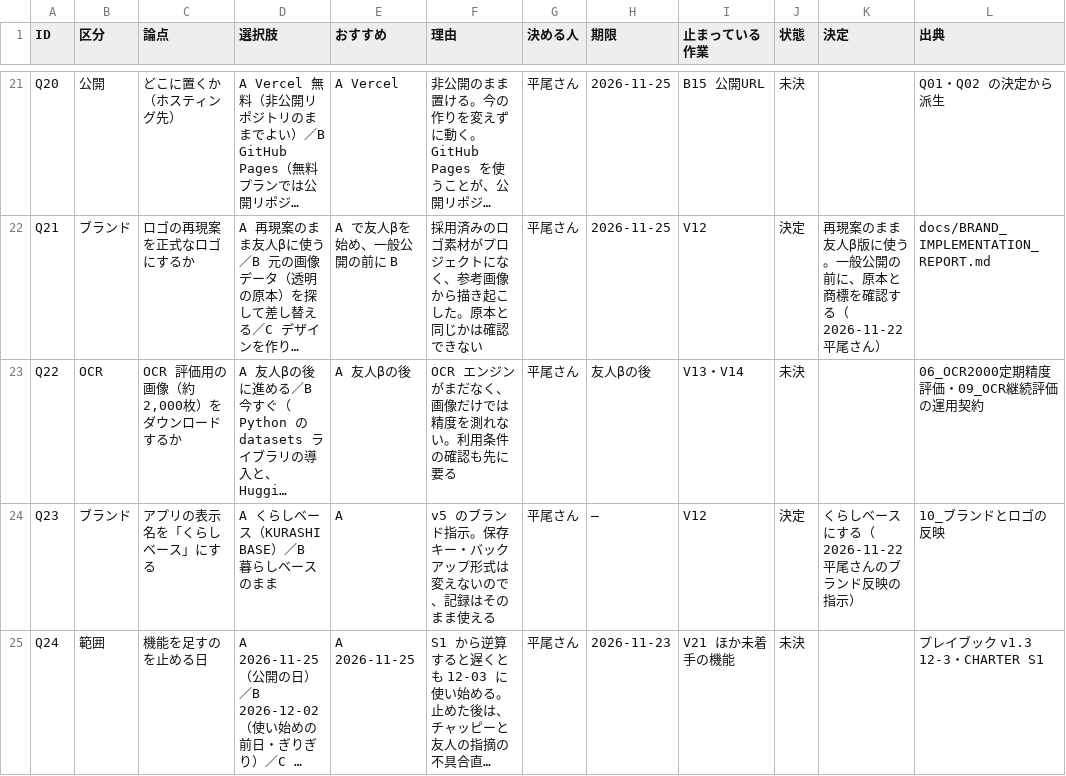
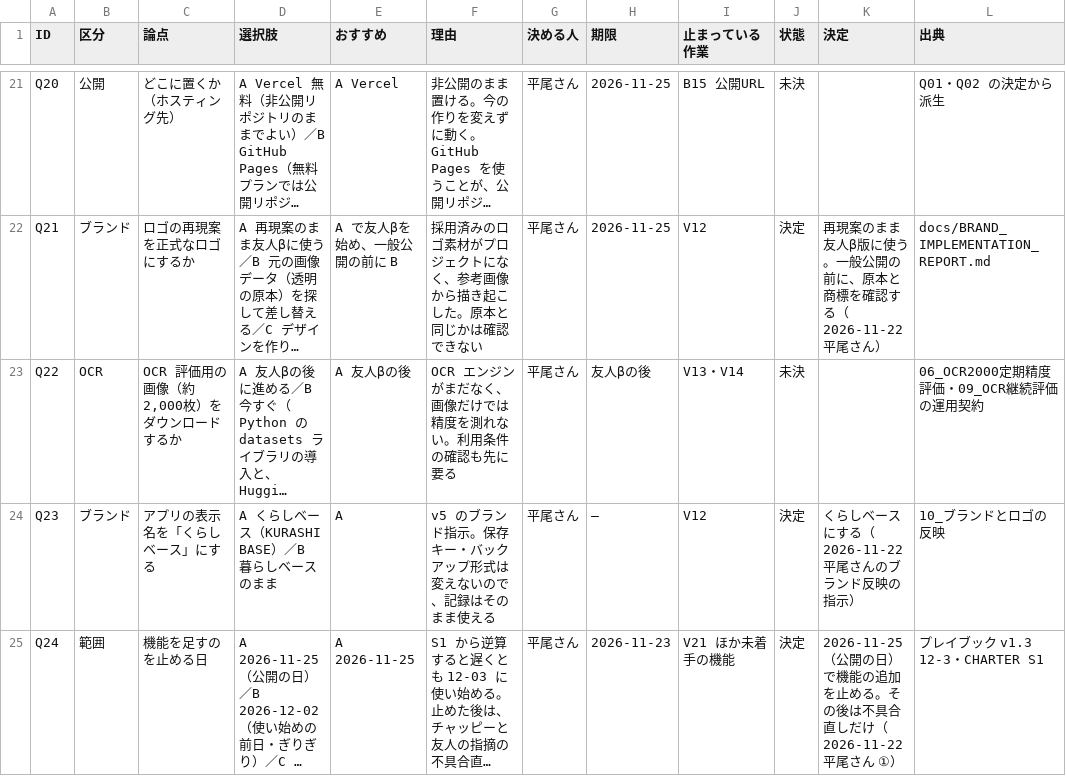
Before and after one commit to kkkaipppp/kurashi-base, a CSV file: docs/parent_progress_export/ISSUES.csv, drawn as a sheet; only a part is shown, gaps mark what is left out; long unchanged cells end in …; the diff names each change by its address in the sheet, - before the commit and + after, or states it on an @@ line.

```diff
--- a/docs/parent_progress_export/ISSUES.csv
+++ b/docs/parent_progress_export/ISSUES.csv
-J25 (状態): 未決
+J25 (状態): 決定
-K25 (決定): (empty)
+K25 (決定): 2026-11-25（公開の日）で機能の追加を止める。その後は不具合直しだけ（2026-11-22 平尾さん ①）
```
Also changed, not shown: docs/progress/ISSUES.csv, 8 other files.
